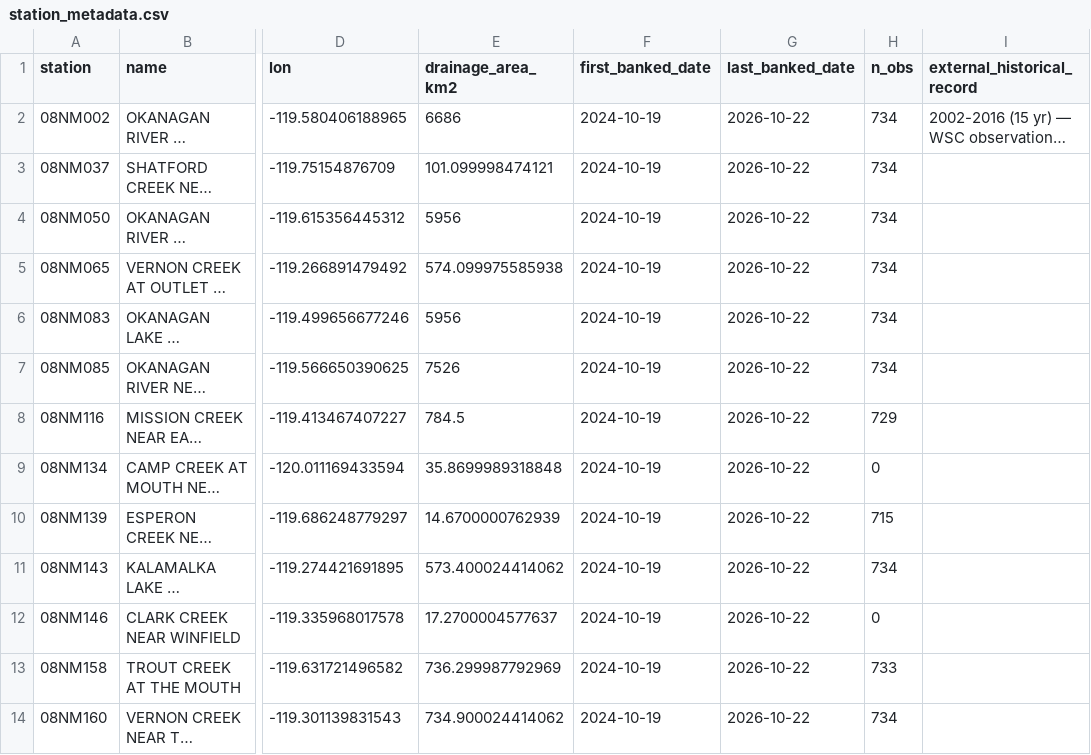
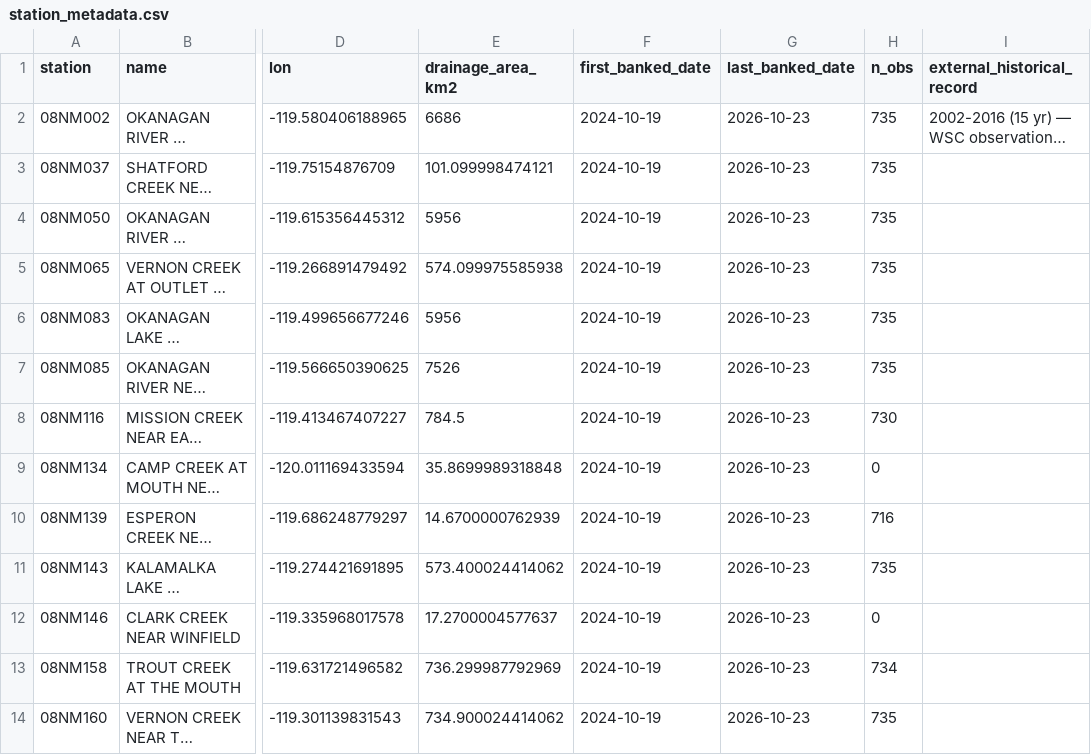
Before and after one commit to TOTA-git/TOTA-Water-Dashboard, a CSV file: data/cache/station_metadata.csv, drawn as a sheet; only a part is shown, gaps mark what is left out; long unchanged cells end in …; the diff covers the shown part only; the diff names each change by its address in the sheet, - before the commit and + after, or states it on an @@ line.

```diff
--- a/data/cache/station_metadata.csv
+++ b/data/cache/station_metadata.csv
-G2:G14 (last_banked_date): 2026-10-22
+G2:G14 (last_banked_date): 2026-10-23
-H2:H7 (n_obs): 734
+H2:H7 (n_obs): 735
-H8 (n_obs): 729
+H8 (n_obs): 730
-H10 (n_obs): 715
+H10 (n_obs): 716
-H11 (n_obs): 734
+H11 (n_obs): 735
-H13 (n_obs): 733
+H13 (n_obs): 734
-H14 (n_obs): 734
+H14 (n_obs): 735
```
Also changed, not shown: 26 edited cells elsewhere in this file, data/cache/groundwater.csv, data/cache/refresh_log.csv, 3 other files.
